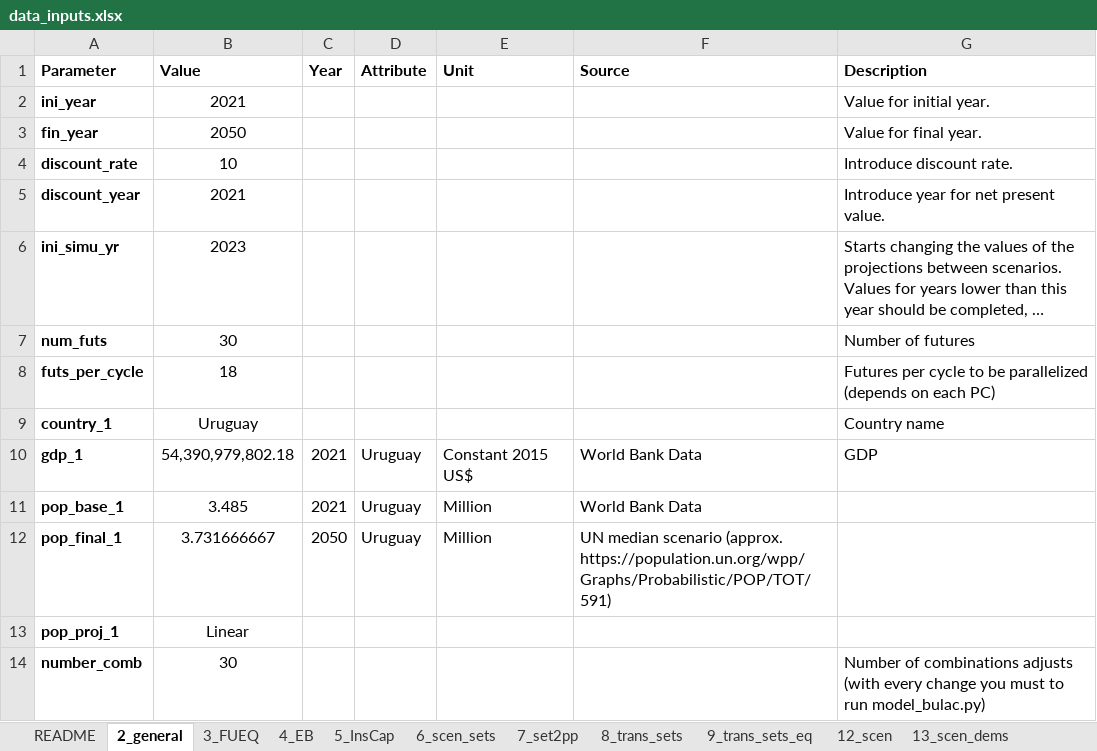
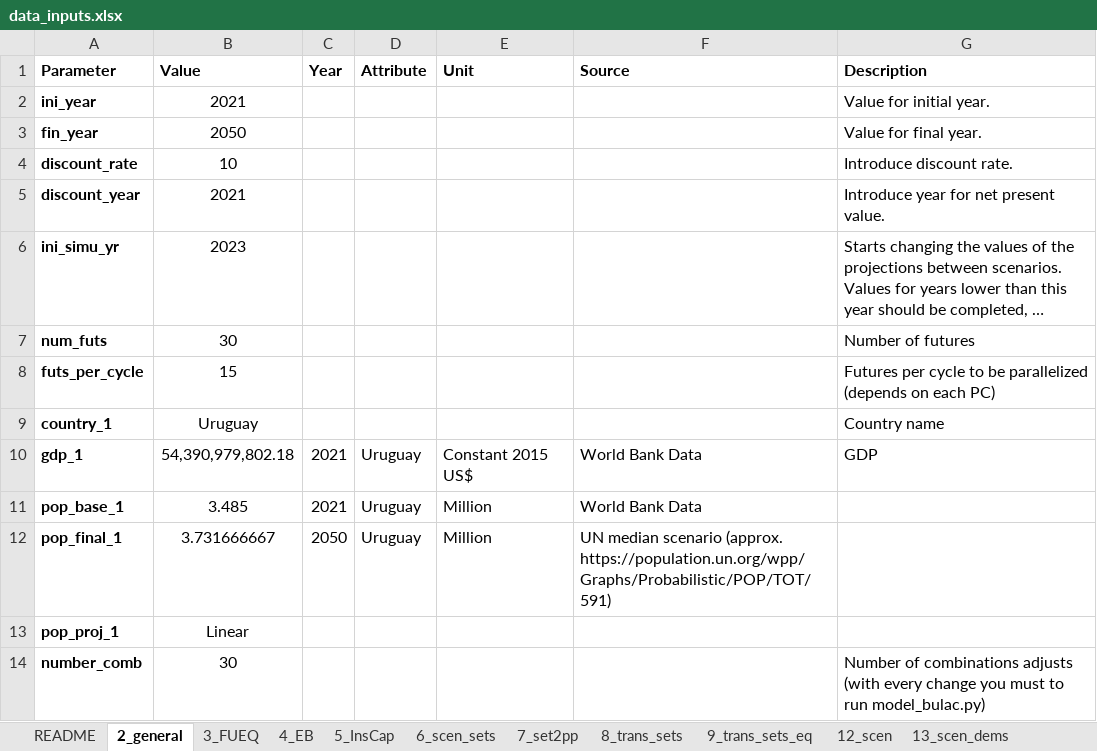
Before and after one commit to clg-admin/Model_BULAC_Uruguay, an Excel workbook: data_inputs.xlsx, sheet 2_general, drawn as a sheet; long unchanged cells end in …; values as stored, in another font and other column widths than the file's, no borders; the diff names each change by its address in the sheet, - before the commit and + after, or states it on an @@ line.

Commit message:
Update the quantity of files to  paralelism

```diff
--- a/data_inputs.xlsx (sheet 2_general)
+++ b/data_inputs.xlsx (sheet 2_general)
-B8 (Value): 18
+B8 (Value): 15
```
